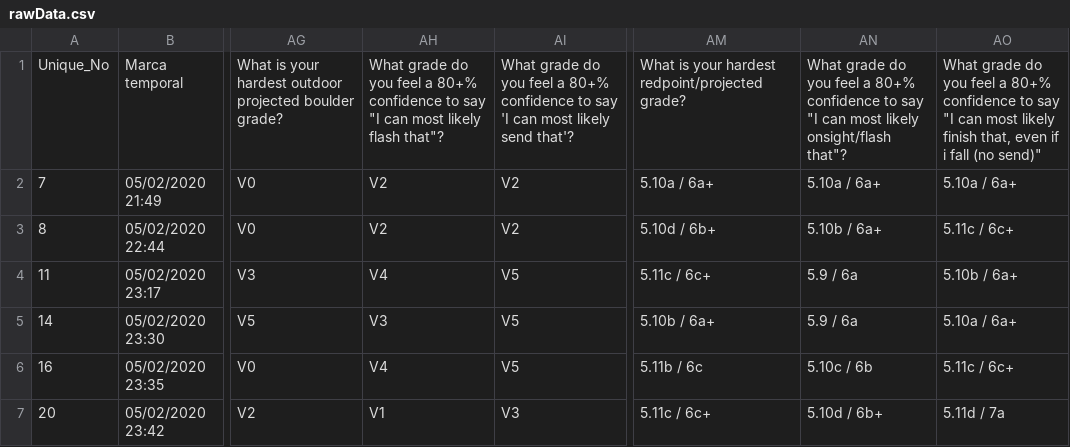
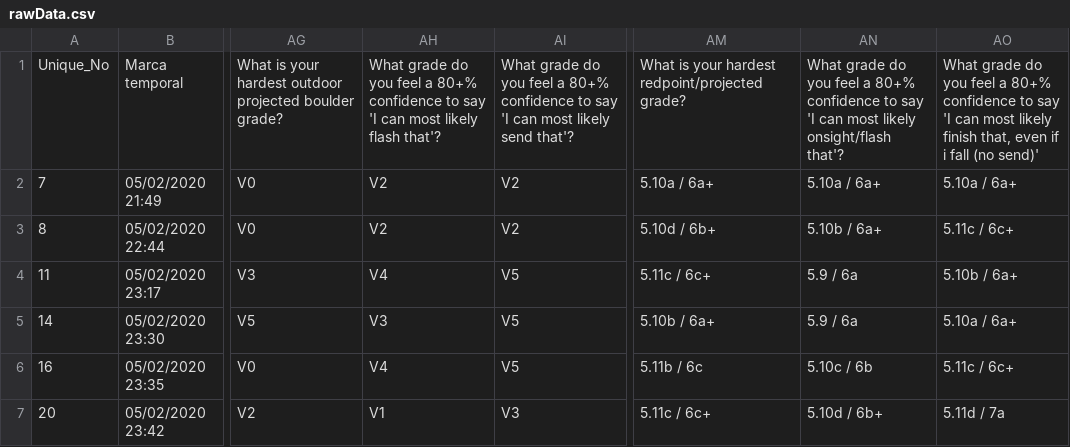
Before and after one commit to martinduong64/surveyData, a CSV file: rawData.csv, drawn as a sheet; only a part is shown, gaps mark what is left out; the diff names each change by its address in the sheet, - before the commit and + after, or states it on an @@ line.

Commit message:
Add files via upload

```diff
--- a/rawData.csv
+++ b/rawData.csv
-AH1: …to say "I can most likely flash that"?
+AH1: …to say 'I can most likely flash that'?
-AN1: …to say "I can most likely onsight/flash that"?
+AN1: …to say 'I can most likely onsight/flash that'?
-AO1: …to say "I can most likely finish that, even if i fall (no send)"
+AO1: …to say 'I can most likely finish that, even if i fall (no send)'
```
